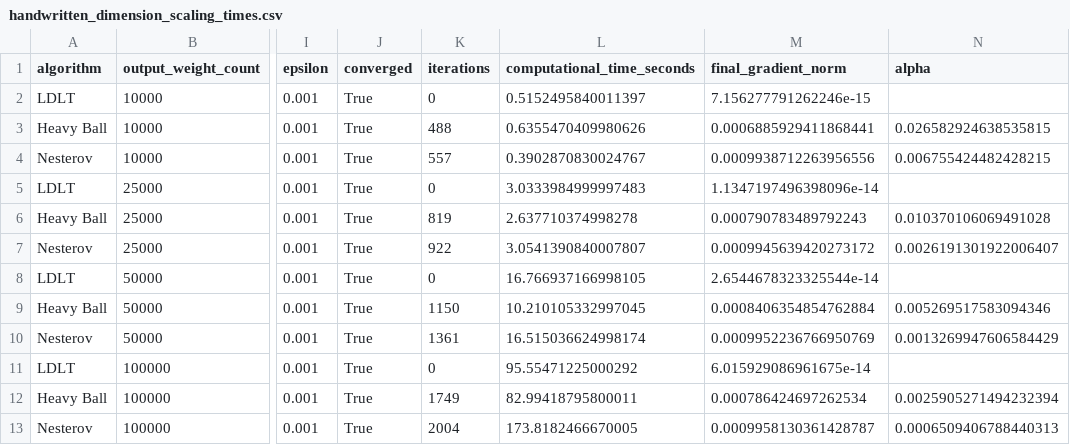
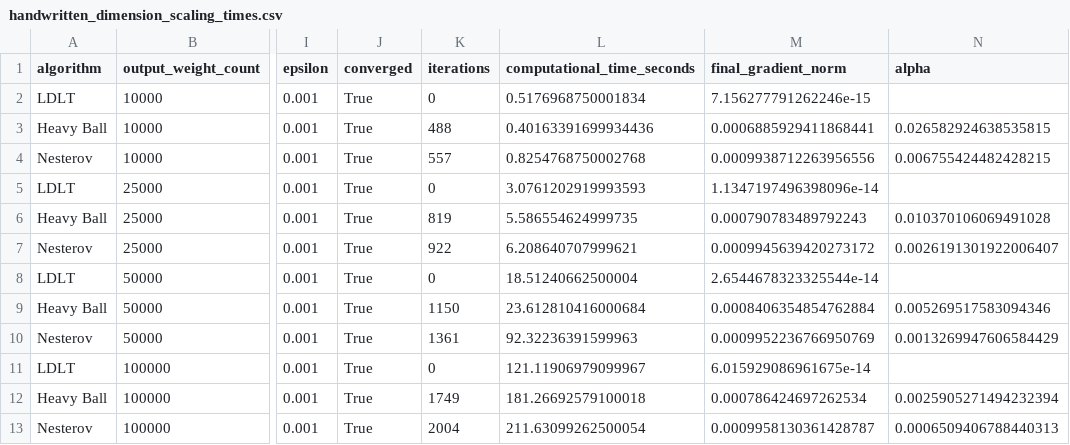
Before and after one commit to lorenzobuccolini03/OPT4DS-Project, a CSV file: results/handwritten_dimension_scaling_times.csv, drawn as a sheet; only a part is shown, gaps mark what is left out; the diff names each change by its address in the sheet, - before the commit and + after, or states it on an @@ line.

```diff
--- a/results/handwritten_dimension_scaling_times.csv
+++ b/results/handwritten_dimension_scaling_times.csv
-L2 (computational_time_seconds): 0.5152495840011397
+L2 (computational_time_seconds): 0.5176968750001834
-L3 (computational_time_seconds): 0.6355470409980626
+L3 (computational_time_seconds): 0.40163391699934436
-L4 (computational_time_seconds): 0.3902870830024767
+L4 (computational_time_seconds): 0.8254768750002768
-L5 (computational_time_seconds): 3.0333984999997483
+L5 (computational_time_seconds): 3.0761202919993593
-L6 (computational_time_seconds): 2.637710374998278
+L6 (computational_time_seconds): 5.586554624999735
-L7 (computational_time_seconds): 3.0541390840007807
+L7 (computational_time_seconds): 6.208640707999621
-L8 (computational_time_seconds): 16.766937166998105
+L8 (computational_time_seconds): 18.51240662500004
-L9 (computational_time_seconds): 10.210105332997045
+L9 (computational_time_seconds): 23.612810416000684
-L10 (computational_time_seconds): 16.515036624998174
+L10 (computational_time_seconds): 92.32236391599963
-L11 (computational_time_seconds): 95.55471225000292
+L11 (computational_time_seconds): 121.11906979099967
-L12 (computational_time_seconds): 82.99418795800011
+L12 (computational_time_seconds): 181.26692579100018
-L13 (computational_time_seconds): 173.8182466670005
+L13 (computational_time_seconds): 211.63099262500054
```
Also changed, not shown: 5 other files.
